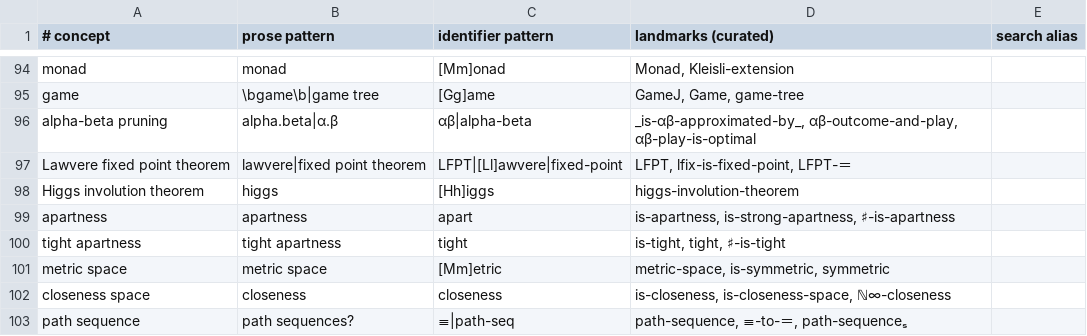
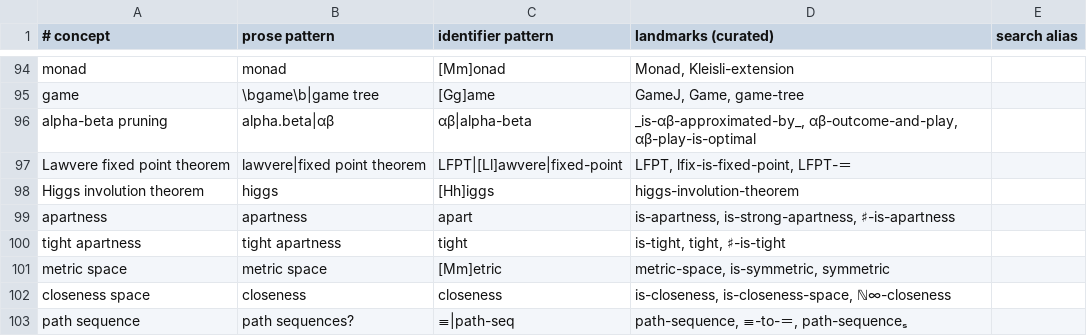
Before and after one commit to martinescardo/TypeTopologySearch, a TSV file: concepts.tsv, drawn as a sheet; only a part is shown, gaps mark what is left out.

Commit message:
narrow the alpha-beta prose pattern to αβ

```diff
--- a/concepts.tsv
+++ b/concepts.tsv
@@ -95,3 +95,3 @@ monad	monad	[Mm]onad	Monad, Kleisli-extension
 game	\bgame\b|game tree	[Gg]ame	GameJ, Game, game-tree
-alpha-beta pruning	alpha.beta|α.β	αβ|alpha-beta	_is-αβ-approximated-by_, αβ-outcome-and-play, αβ-play-is-optimal
+alpha-beta pruning	alpha.beta|αβ	αβ|alpha-beta	_is-αβ-approximated-by_, αβ-outcome-and-play, αβ-play-is-optimal
 Lawvere fixed point theorem	lawvere|fixed point theorem	LFPT|[Ll]awvere|fixed-point	LFPT, lfix-is-fixed-point, LFPT-＝
```
